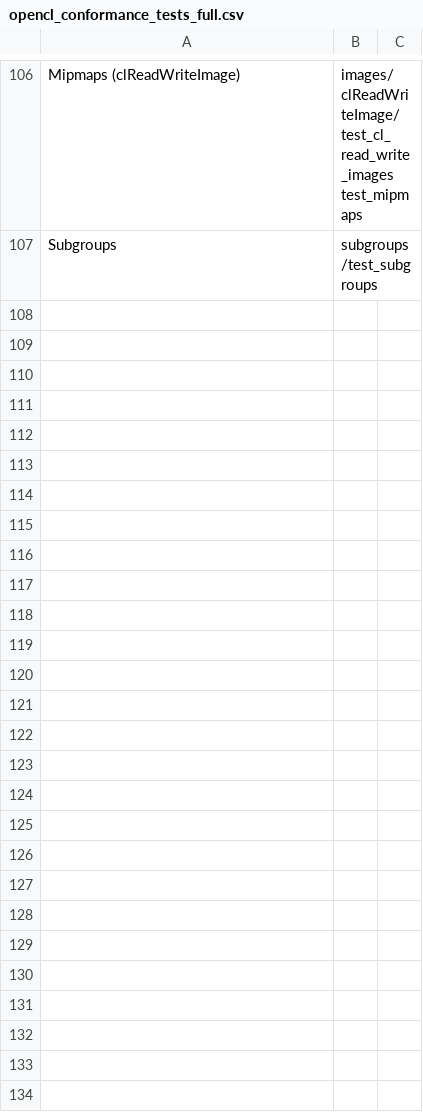
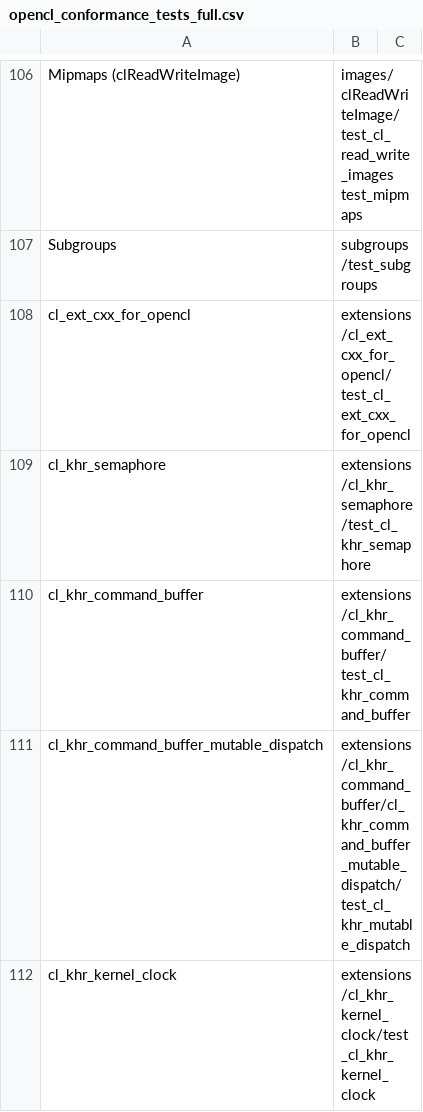
Before and after one commit to KhronosGroup/OpenCL-CTS, a CSV file: test_conformance/opencl_conformance_tests_full.csv, drawn as a sheet; only a part is shown, gaps mark what is left out; the diff names each change by its address in the sheet, - before the commit and + after, or states it on an @@ line.

Commit message:
Add new extensions to conformance csv
The extension tests in `test_conformance/extensions` have not
matching entries in the `opencl_conformance_tests_full.csv` file.
This means that they are missed from conformance runs by vendors
who use this file.

```diff
--- a/test_conformance/opencl_conformance_tests_full.csv
+++ b/test_conformance/opencl_conformance_tests_full.csv
+row 108: cl_ext_cxx_for_opencl | extensions/cl_ext_cxx_for_opencl/test_cl_ext_cxx_for_opencl
+row 109: cl_khr_semaphore | extensions/cl_khr_semaphore/test_cl_khr_semaphore
+row 110: cl_khr_command_buffer | extensions/cl_khr_command_buffer/test_cl_khr_command_buffer
+row 111: cl_khr_command_buffer_mutable_dispatch | extensions/cl_khr_command_buffer/cl_khr_command_buffer_mutable_dispatch/test_cl_khr_mutable_dispatch
+row 112: cl_khr_kernel_clock | extensions/cl_khr_kernel_clock/test_cl_khr_kernel_clock
```
Also changed, not shown: test_conformance/opencl_conformance_tests_full_binary.csv, test_conformance/opencl_conformance_tests_full_no_math_or_conversions.csv, 6 other files.
